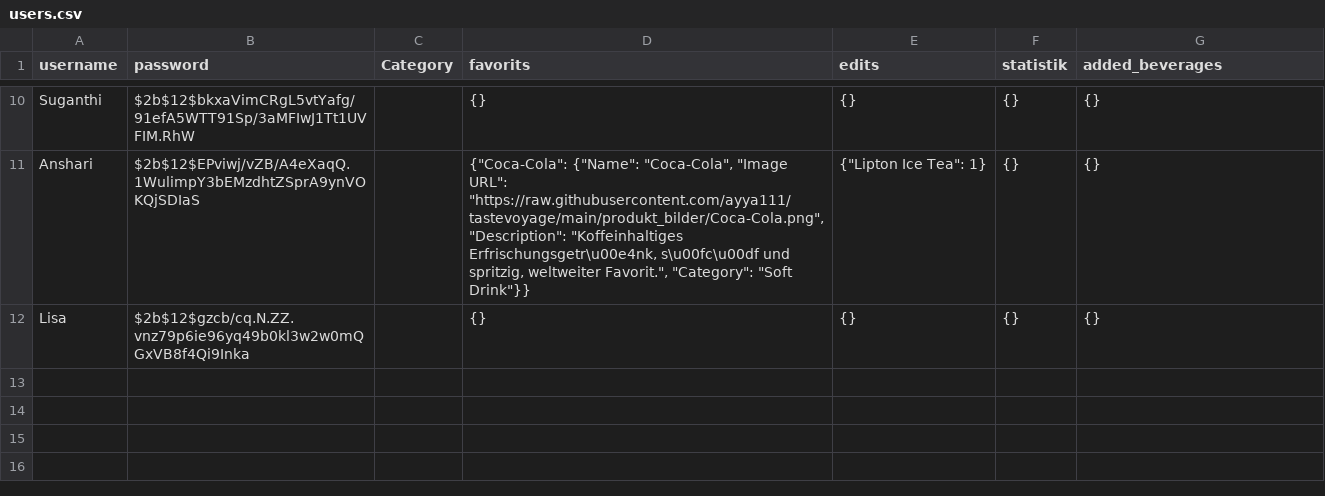
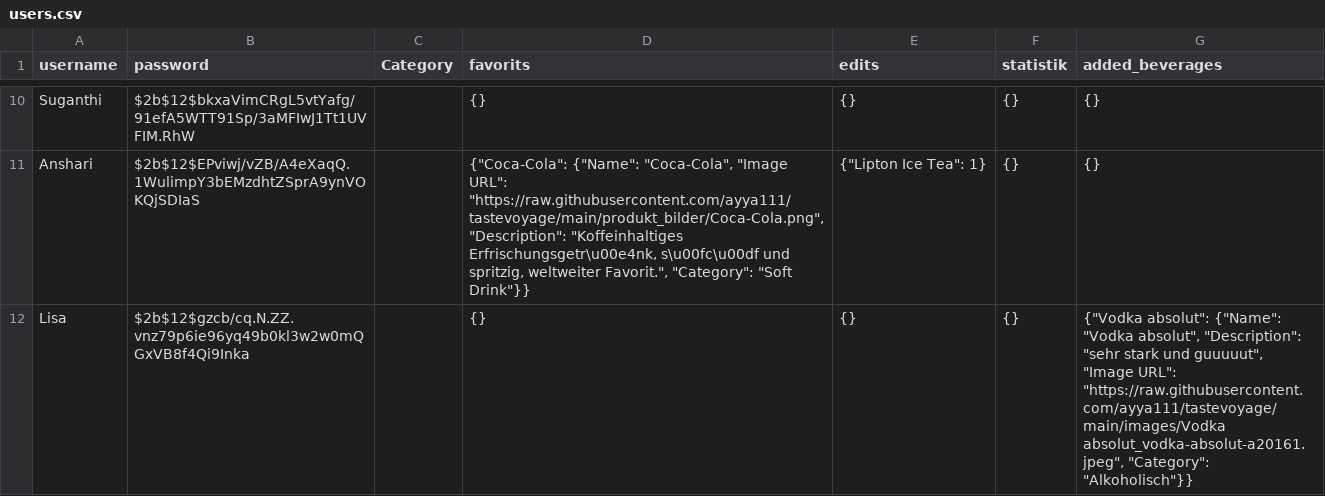
Before and after one commit to ayya111/tastevoyage, a CSV file: users.csv, drawn as a sheet; only a part is shown, gaps mark what is left out.

Commit message:
update file

```diff
--- a/users.csv
+++ b/users.csv
@@ -11,2 +11,2 @@ Suganthi,$2b$12$bkxaVimCRgL5vtYafg/91efA5WTT91Sp/3aMFIwJ1Tt1UVFIM.RhW,,{},{},{},
 Anshari,$2b$12$EPviwj/vZB/A4eXaqQ.1WulimpY3bEMzdhtZSprA9ynVOKQjSDIaS,,"{""Coca-Cola"": {""Name"": ""Coca-Cola"", ""Image URL"": ""https://raw.githubusercontent.com/ayya111/tastevoyage/main/produkt_bilder/Coca-Cola.png"", ""Description"": ""Koffeinhaltiges Erfrischungsgetr\u00e4nk, s\u00fc\u00df und spritzig, weltweiter Favorit."", ""Category"": ""Soft Drink""}}","{""Lipton Ice Tea"": 1}",{},{}
-Lisa,$2b$12$gzcb/cq.N.ZZ.vnz79p6ie96yq49b0kl3w2w0mQGxVB8f4Qi9Inka,,{},{},{},{}
+Lisa,$2b$12$gzcb/cq.N.ZZ.vnz79p6ie96yq49b0kl3w2w0mQGxVB8f4Qi9Inka,,{},{},{},"{""Vodka absolut"": {""Name"": ""Vodka absolut"", ""Description"": ""sehr stark und guuuuut"", ""Image URL"": ""https://raw.githubusercontent.com/ayya111/tastevoyage/main/images/Vodka absolut_vodka-absolut-a20161.jpeg"", ""Category"": ""Alkoholisch""}}"
```
